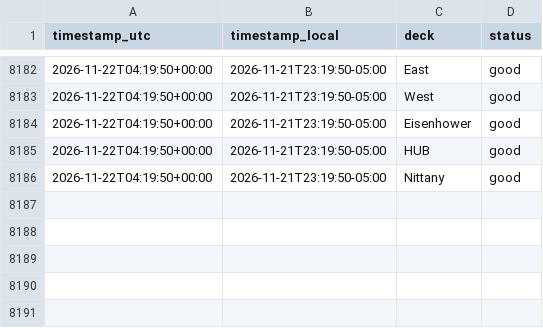
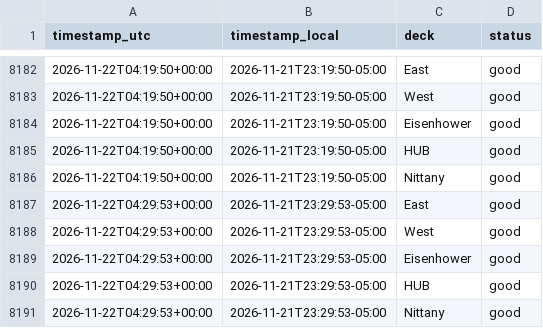
Before and after one commit to osos7mood/psu-deck-tracker, a CSV file: data/deck_status.csv, drawn as a sheet; only a part is shown, gaps mark what is left out; the diff names each change by its address in the sheet, - before the commit and + after, or states it on an @@ line.

```diff
--- a/data/deck_status.csv
+++ b/data/deck_status.csv
+row 8187: 2026-11-22T04:29:53+00:00 | 2026-11-21T23:29:53-05:00 | East | good
+row 8188: 2026-11-22T04:29:53+00:00 | 2026-11-21T23:29:53-05:00 | West | good
+row 8189: 2026-11-22T04:29:53+00:00 | 2026-11-21T23:29:53-05:00 | Eisenhower | good
+row 8190: 2026-11-22T04:29:53+00:00 | 2026-11-21T23:29:53-05:00 | HUB | good
+row 8191: 2026-11-22T04:29:53+00:00 | 2026-11-21T23:29:53-05:00 | Nittany | good
```
